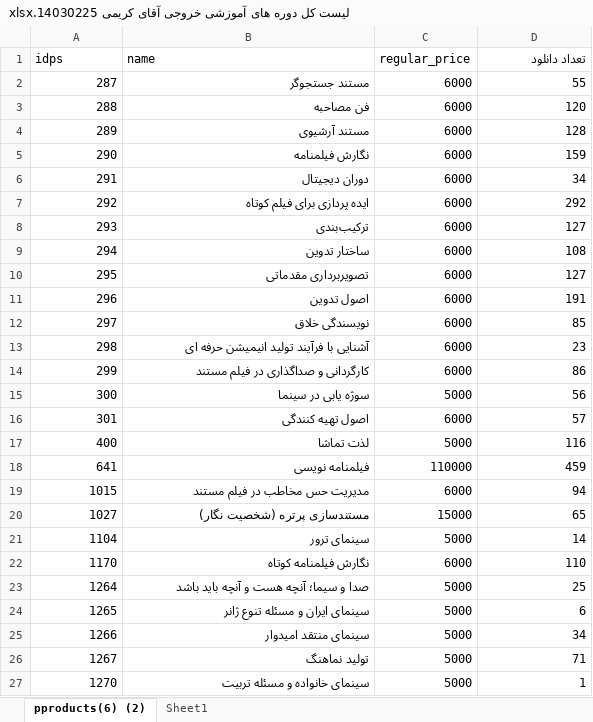
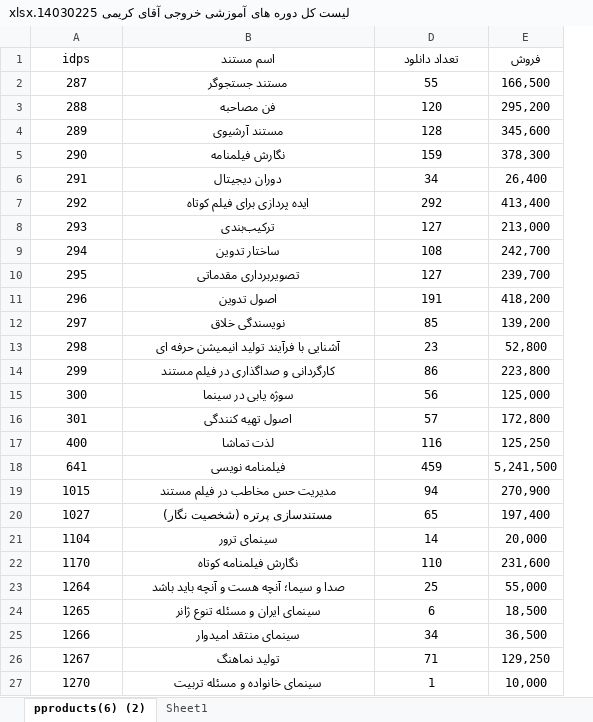
Before and after one commit to abolfazlkhosrojerdi/hello-world, an Excel workbook: لیست کل دوره های آموزشی خروجی آقای کریمی 14030225.xlsx, sheet pproducts(6) (2), drawn as a sheet; only a part is shown; values as stored, in another font and other column widths than the file's, no borders; table styles not drawn; removed rows and columns are numbered as before the commit, all else as after; the diff covers the shown part only; the diff names each change by its address in the sheet, - before the commit and + after, or states it on an @@ line.

```diff
--- a/لیست کل دوره های آموزشی خروجی آقای کریمی 14030225.xlsx (sheet pproducts(6) (2))
+++ b/لیست کل دوره های آموزشی خروجی آقای کریمی 14030225.xlsx (sheet pproducts(6) (2))
@@ column C (regular_price) hidden, rows 2-27: 6000 | 6000 | 6000 | 6000 | 6000 | 6000 | 6000 | 6000 | 6000 | 6000 | 6000 | 6000 | 6000 | 5000 | 6000 | 5000 | 110000 | 6000 | 15000 | 5000 | 6000 | 5000 | 5000 | 5000 | 5000 | 5000 @@
+column E (فروش), rows 2-27: 166,500 | 295,200 | 345,600 | 378,300 | 26,400 | 413,400 | 213,000 | 242,700 | 239,700 | 418,200 | 139,200 | 52,800 | 223,800 | 125,000 | 172,800 | 125,250 | 5,241,500 | 270,900 | 197,400 | 20,000 | 231,600 | 55,000 | 18,500 | 36,500 | 129,250 | 10,000
-A1:B1 alignment: left
+A1:B1 alignment: center
-B1: name
+B1: اسم مستند
-D1:D27 alignment: right
+D1:D27 alignment: center
-A2:B27 alignment: right
+A2:B27 alignment: center
```
Also changed, not shown: cell formats elsewhere in this sheet, hidden cells, آمار آثار صفحه عربی.xlsx, آمارفروش بین الملل غیرعربی.xlsx.
